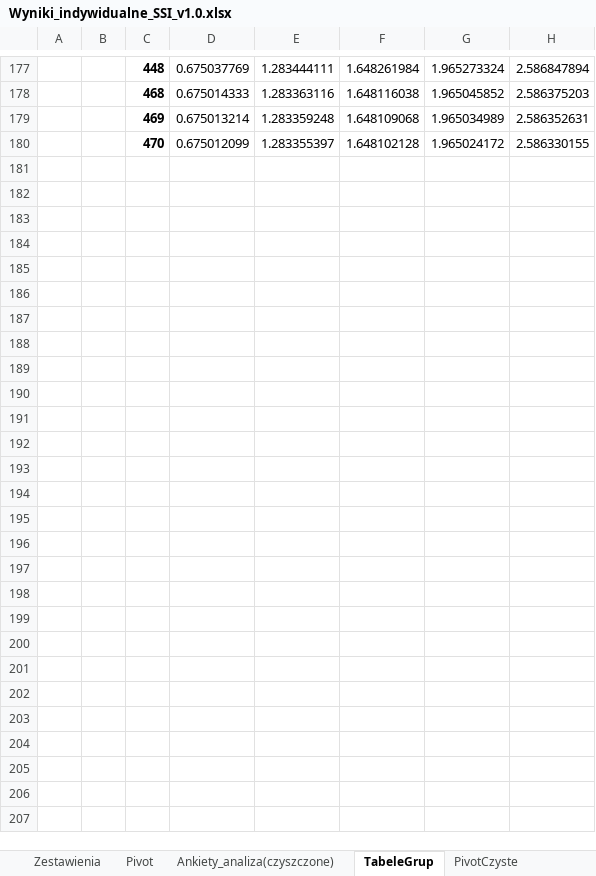
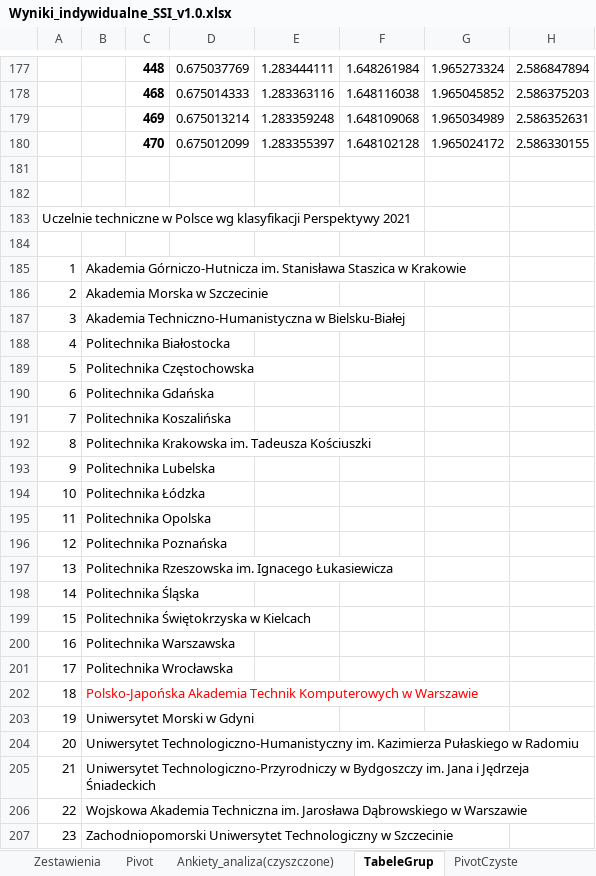
Before and after one commit to JeanPaulSzefler/doktorat_git, an Excel workbook: analizy_wynikow/Wyniki_indywidualne_SSI_v1.0.xlsx, sheet TabeleGrup, drawn as a sheet; only a part is shown, gaps mark what is left out; values as stored, in another font and other column widths than the file's, no borders; table styles not drawn; rows hold the shown columns only; the diff names each change by its address in the sheet, - before the commit and + after, or states it on an @@ line.

```diff
--- a/analizy_wynikow/Wyniki_indywidualne_SSI_v1.0.xlsx (sheet TabeleGrup)
+++ b/analizy_wynikow/Wyniki_indywidualne_SSI_v1.0.xlsx (sheet TabeleGrup)
+row 181: (empty)
+row 182: (empty)
+row 183: Uczelnie techniczne w Polsce wg klasyfikacji Perspektywy 2021
+row 184: (empty)
+row 185: 1 | Akademia Górniczo-Hutnicza im. Stanisława Staszica w Krakowie
+row 186: 2 | Akademia Morska w Szczecinie
+row 187: 3 | Akademia Techniczno-Humanistyczna w Bielsku-Białej
+row 188: 4 | Politechnika Białostocka
+row 189: 5 | Politechnika Częstochowska
+row 190: 6 | Politechnika Gdańska
+row 191: 7 | Politechnika Koszalińska
+row 192: 8 | Politechnika Krakowska im. Tadeusza Kościuszki
+row 193: 9 | Politechnika Lubelska
+row 194: 10 | Politechnika Łódzka
+row 195: 11 | Politechnika Opolska
+row 196: 12 | Politechnika Poznańska
+row 197: 13 | Politechnika Rzeszowska im. Ignacego Łukasiewicza
+row 198: 14 | Politechnika Śląska
+row 199: 15 | Politechnika Świętokrzyska w Kielcach
+row 200: 16 | Politechnika Warszawska
+row 201: 17 | Politechnika Wrocławska
+row 202: 18 | Polsko-Japońska Akademia Technik Komputerowych w Warszawie
+row 203: 19 | Uniwersytet Morski w Gdyni
+row 204: 20 | Uniwersytet Technologiczno-Humanistyczny im. Kazimierza Pułaskiego w Radomiu
+row 205: 21 | Uniwersytet Technologiczno-Przyrodniczy w Bydgoszczy im. Jana i Jędrzeja Śniadeckich
+row 206: 22 | Wojskowa Akademia Techniczna im. Jarosława Dąbrowskiego w Warszawie
+row 207: 23 | Zachodniopomorski Uniwersytet Technologiczny w Szczecinie
```
Also changed, not shown: analizy_ELA/graduates-institution-dictionary.xlsx, 2 other files.
